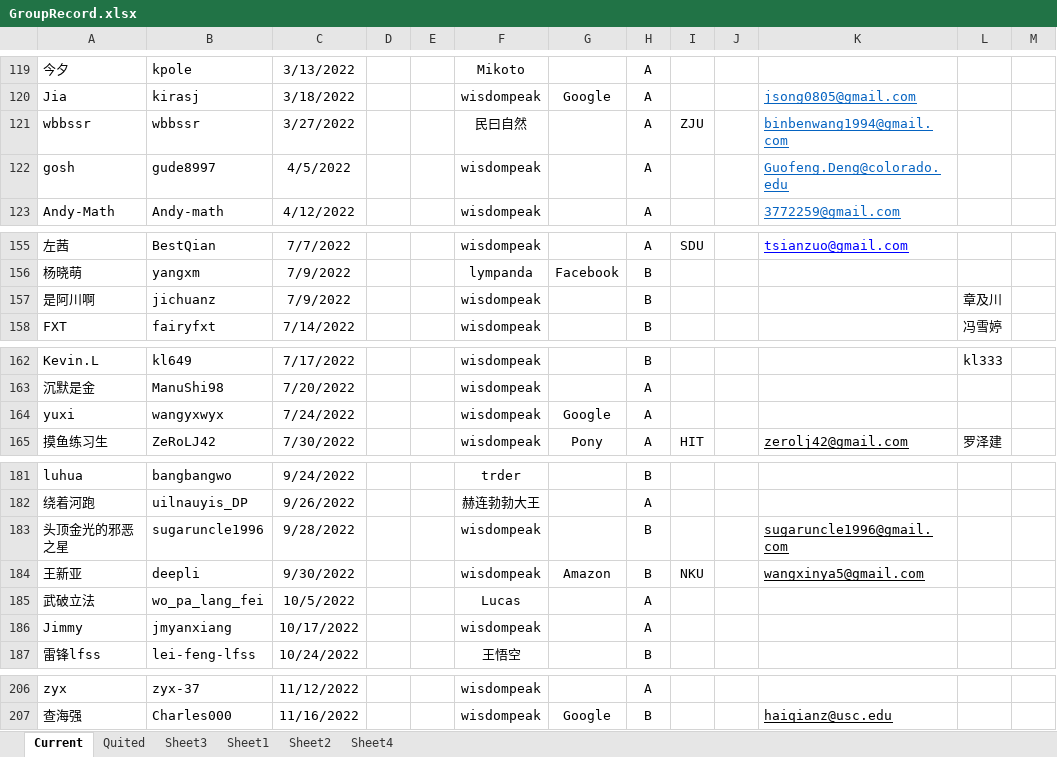
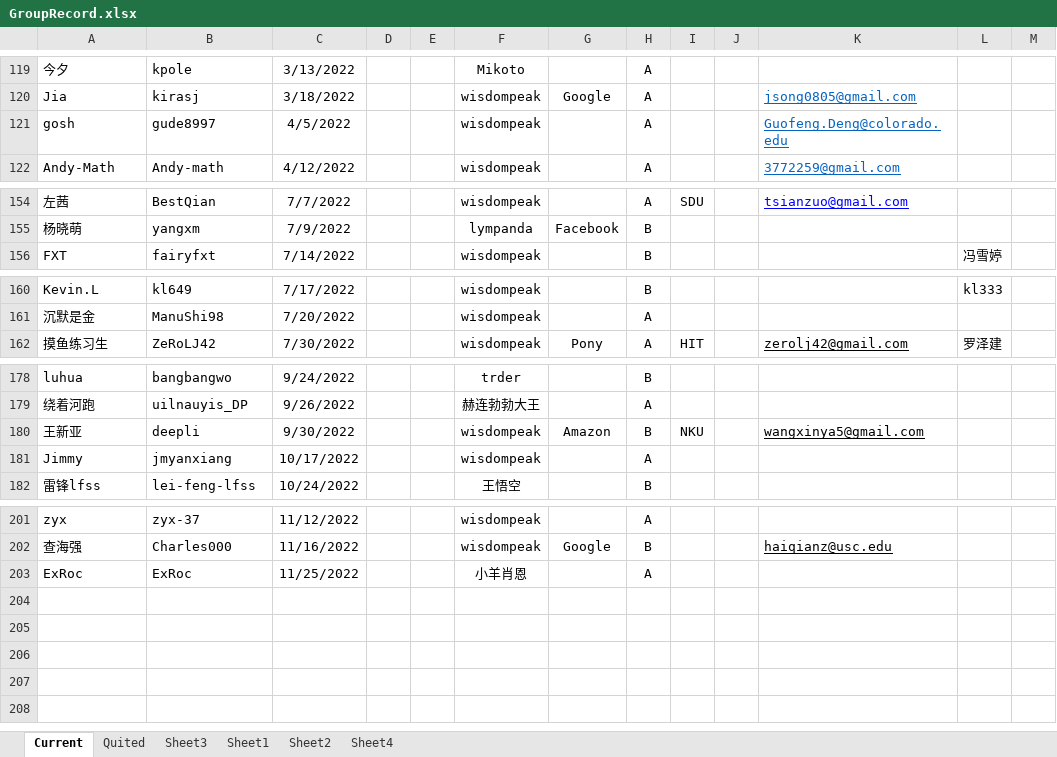
Before and after one commit to wisdompeak/lc-score-board, an Excel workbook: generateEXCEL/Data/Members/GroupRecord.xlsx, sheet Current, drawn as a sheet; only a part is shown, gaps mark what is left out; values as stored, in another font and other column widths than the file's, no borders; removed rows and columns are numbered as before the commit, all else as after; the diff names each change by its address in the sheet, - before the commit and + after, or states it on an @@ line.

```diff
--- a/generateEXCEL/Data/Members/GroupRecord.xlsx (sheet Current)
+++ b/generateEXCEL/Data/Members/GroupRecord.xlsx (sheet Current)
-row 121: wbbssr | wbbssr | 3/27/2022 |  |  | 民曰自然 |  | A | ZJU |  | binbenwang1994@gmail.com
-row 157: 是阿川啊 | jichuanz | 7/9/2022 |  |  | wisdompeak |  | B |  |  |  | 章及川
-row 164: yuxi | wangyxwyx | 7/24/2022 |  |  | wisdompeak | Google | A
-row 183: 头顶金光的邪恶之星 | sugaruncle1996 | 9/28/2022 |  |  | wisdompeak |  | B |  |  | sugaruncle1996@gmail.com
-row 185: 武破立法 | wo_pa_lang_fei | 10/5/2022 |  |  | Lucas |  | A
+row 203: ExRoc | ExRoc | 11/25/2022 |  |  | 小羊肖恩 |  | A
```
Also changed, not shown: sheet Quited, generateEXCEL/graduates.xlsx, generateEXCEL/index.xlsx, 15 other files.
